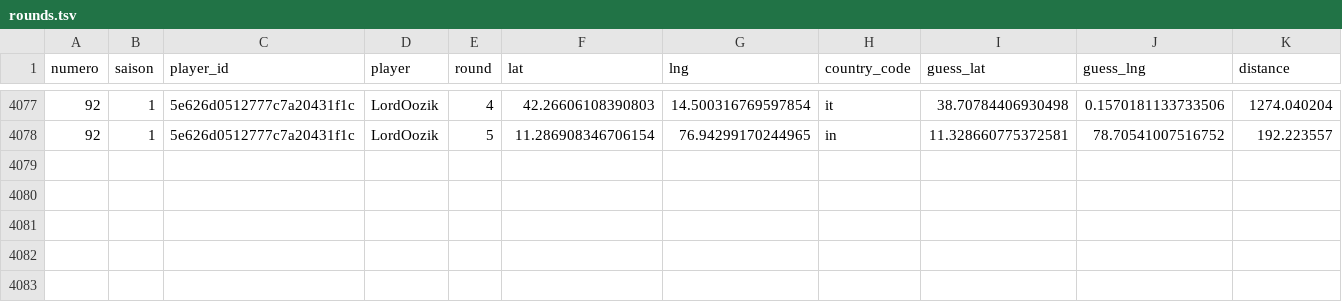
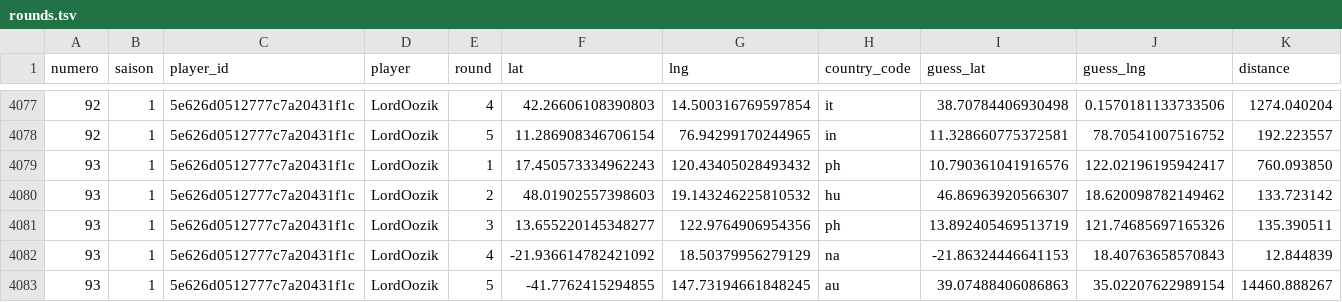
Before and after one commit to ComteUnderscoreL/geostats, a TSV file: data/rounds.tsv, drawn as a sheet; only a part is shown, gaps mark what is left out; the diff names each change by its address in the sheet, - before the commit and + after, or states it on an @@ line.

```diff
--- a/data/rounds.tsv
+++ b/data/rounds.tsv
+row 4079: 93 | 1 | 5e626d0512777c7a20431f1c | LordOozik | 1 | 17.450573334962243 | 120.43405028493432 | ph | 10.790361041916576 | 122.02196195942417 | 760.093850
+row 4080: 93 | 1 | 5e626d0512777c7a20431f1c | LordOozik | 2 | 48.01902557398603 | 19.143246225810532 | hu | 46.86963920566307 | 18.620098782149462 | 133.723142
+row 4081: 93 | 1 | 5e626d0512777c7a20431f1c | LordOozik | 3 | 13.655220145348277 | 122.9764906954356 | ph | 13.892405469513719 | 121.74685697165326 | 135.390511
+row 4082: 93 | 1 | 5e626d0512777c7a20431f1c | LordOozik | 4 | -21.936614782421092 | 18.50379956279129 | na | -21.86324446641153 | 18.40763658570843 | 12.844839
+row 4083: 93 | 1 | 5e626d0512777c7a20431f1c | LordOozik | 5 | -41.7762415294855 | 147.73194661848245 | au | 39.07488406086863 | 35.02207622989154 | 14460.888267
```
Also changed, not shown: data/totals.tsv.
